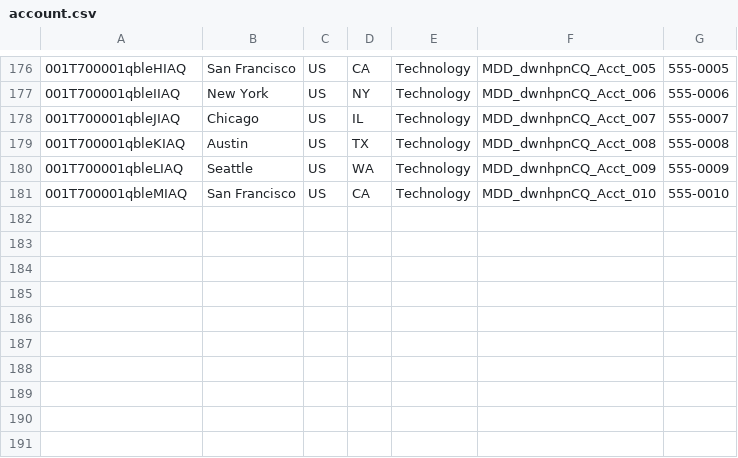
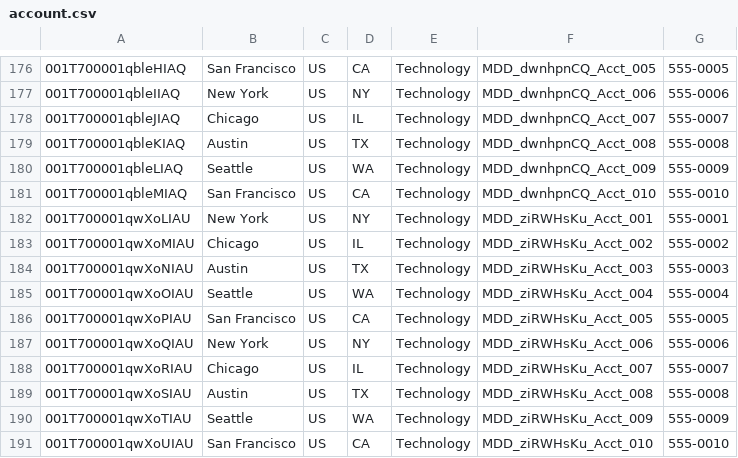
Before and after one commit to saalibilli/GHTestRepoLarge03, a CSV file: dataset/account.csv, drawn as a sheet; only a part is shown, gaps mark what is left out; the diff names each change by its address in the sheet, - before the commit and + after, or states it on an @@ line.

```diff
--- a/dataset/account.csv
+++ b/dataset/account.csv
+row 182: 001T700001qwXoLIAU | New York | US | NY | Technology | MDD_ziRWHsKu_Acct_001 | 555-0001
+row 183: 001T700001qwXoMIAU | Chicago | US | IL | Technology | MDD_ziRWHsKu_Acct_002 | 555-0002
+row 184: 001T700001qwXoNIAU | Austin | US | TX | Technology | MDD_ziRWHsKu_Acct_003 | 555-0003
+row 185: 001T700001qwXoOIAU | Seattle | US | WA | Technology | MDD_ziRWHsKu_Acct_004 | 555-0004
+row 186: 001T700001qwXoPIAU | San Francisco | US | CA | Technology | MDD_ziRWHsKu_Acct_005 | 555-0005
+row 187: 001T700001qwXoQIAU | New York | US | NY | Technology | MDD_ziRWHsKu_Acct_006 | 555-0006
+row 188: 001T700001qwXoRIAU | Chicago | US | IL | Technology | MDD_ziRWHsKu_Acct_007 | 555-0007
+row 189: 001T700001qwXoSIAU | Austin | US | TX | Technology | MDD_ziRWHsKu_Acct_008 | 555-0008
+row 190: 001T700001qwXoTIAU | Seattle | US | WA | Technology | MDD_ziRWHsKu_Acct_009 | 555-0009
+row 191: 001T700001qwXoUIAU | San Francisco | US | CA | Technology | MDD_ziRWHsKu_Acct_010 | 555-0010
```
Also changed, not shown: dataset/contact.csv, dataset/opportunity.csv, 41 other files.
